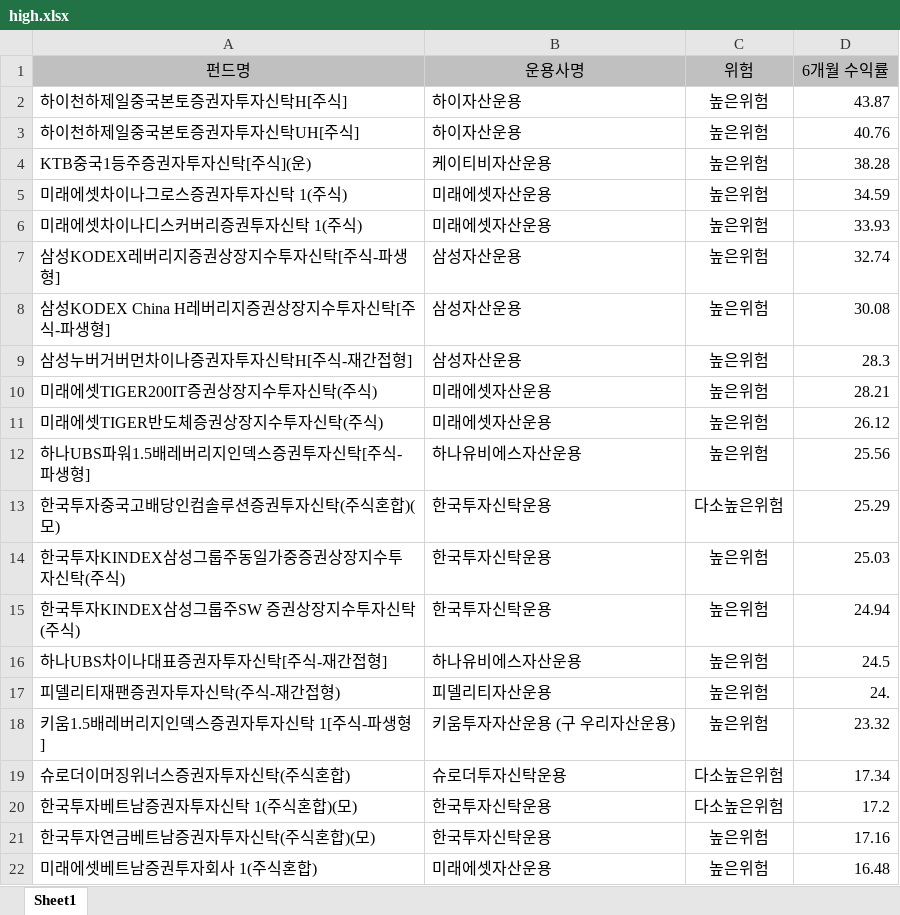
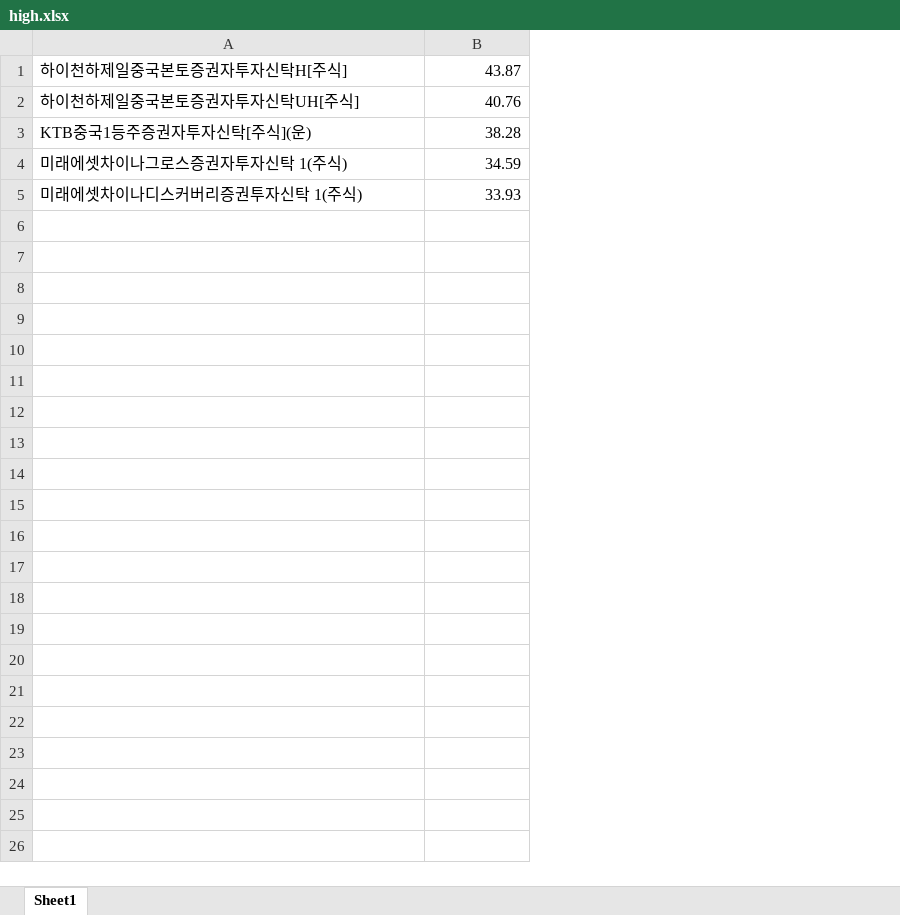
Before and after one commit to kokokong/quantec, an Excel workbook: high.xlsx, sheet Sheet1, drawn as a sheet; values as stored, in another font and other column widths than the file's, no borders; removed rows and columns are numbered as before the commit, all else as after; the diff names each change by its address in the sheet, - before the commit and + after, or states it on an @@ line.

```diff
--- a/high.xlsx (sheet Sheet1)
+++ b/high.xlsx (sheet Sheet1)
-column B, rows 2-6: 하이자산운용 | 하이자산운용 | 케이티비자산운용 | 미래에셋자산운용 | 미래에셋자산운용
-column C, rows 2-6: all 높은위험
-row 1: 펀드명 | 운용사명 | 위험 | 6개월 수익률
-row 7: 삼성KODEX레버리지증권상장지수투자신탁[주식-파생형] | 삼성자산운용 | 높은위험 | 32.74
-row 8: 삼성KODEX China H레버리지증권상장지수투자신탁[주식-파생형] | 삼성자산운용 | 높은위험 | 30.08
-row 9: 삼성누버거버먼차이나증권자투자신탁H[주식-재간접형] | 삼성자산운용 | 높은위험 | 28.3
-row 10: 미래에셋TIGER200IT증권상장지수투자신탁(주식) | 미래에셋자산운용 | 높은위험 | 28.21
-row 11: 미래에셋TIGER반도체증권상장지수투자신탁(주식) | 미래에셋자산운용 | 높은위험 | 26.12
-row 12: 하나UBS파워1.5배레버리지인덱스증권투자신탁[주식-파생형] | 하나유비에스자산운용 | 높은위험 | 25.56
-row 13: 한국투자중국고배당인컴솔루션증권투자신탁(주식혼합)(모) | 한국투자신탁운용 | 다소높은위험 | 25.29
-row 14: 한국투자KINDEX삼성그룹주동일가중증권상장지수투자신탁(주식) | 한국투자신탁운용 | 높은위험 | 25.03
-row 15: 한국투자KINDEX삼성그룹주SW 증권상장지수투자신탁(주식) | 한국투자신탁운용 | 높은위험 | 24.94
-row 16: 하나UBS차이나대표증권자투자신탁[주식-재간접형] | 하나유비에스자산운용 | 높은위험 | 24.5
-row 17: 피델리티재팬증권자투자신탁(주식-재간접형) | 피델리티자산운용 | 높은위험 | 24.
-row 18: 키움1.5배레버리지인덱스증권자투자신탁 1[주식-파생형] | 키움투자자산운용 (구 우리자산운용) | 높은위험 | 23.32
-row 19: 슈로더이머징위너스증권자투자신탁(주식혼합) | 슈로더투자신탁운용 | 다소높은위험 | 17.34
-row 20: 한국투자베트남증권자투자신탁 1(주식혼합)(모) | 한국투자신탁운용 | 다소높은위험 | 17.2
-row 21: 한국투자연금베트남증권자투자신탁(주식혼합)(모) | 한국투자신탁운용 | 높은위험 | 17.16
-row 22: 미래에셋베트남증권투자회사 1(주식혼합) | 미래에셋자산운용 | 높은위험 | 16.48
```
Also changed, not shown: low.xlsx, 11 other files.
